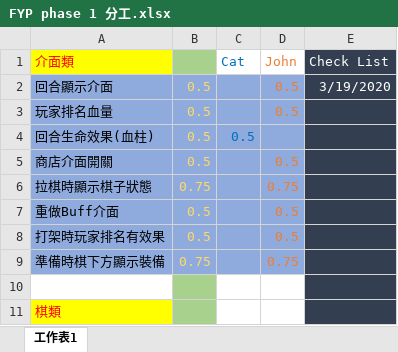
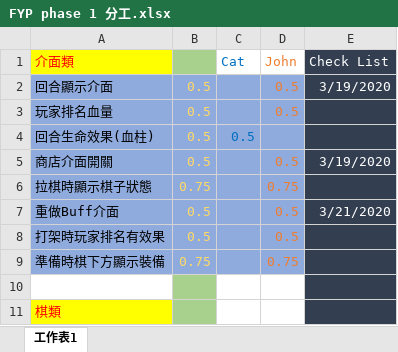
Before and after one commit to 1920GSDB2/FYP, an Excel workbook: FYP phase 1 分工.xlsx, sheet 工作表1, drawn as a sheet; only a part is shown; values as stored, in another font and other column widths than the file's, no borders; the diff names each change by its address in the sheet, - before the commit and + after, or states it on an @@ line.

Commit message:
BuffList UI

```diff
--- a/FYP phase 1 分工.xlsx (sheet 工作表1)
+++ b/FYP phase 1 分工.xlsx (sheet 工作表1)
-E5 (Check List): (empty)
+E5 (Check List): 3/19/2020
-E7 (Check List): (empty)
+E7 (Check List): 3/21/2020
```
Also changed, not shown: 2 other files.
